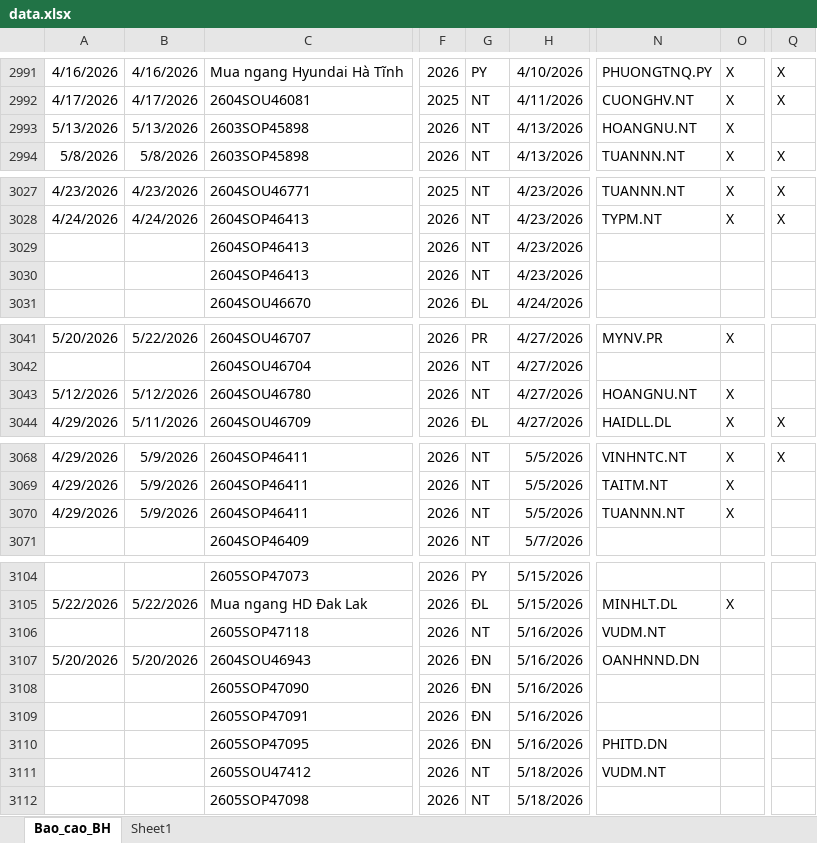
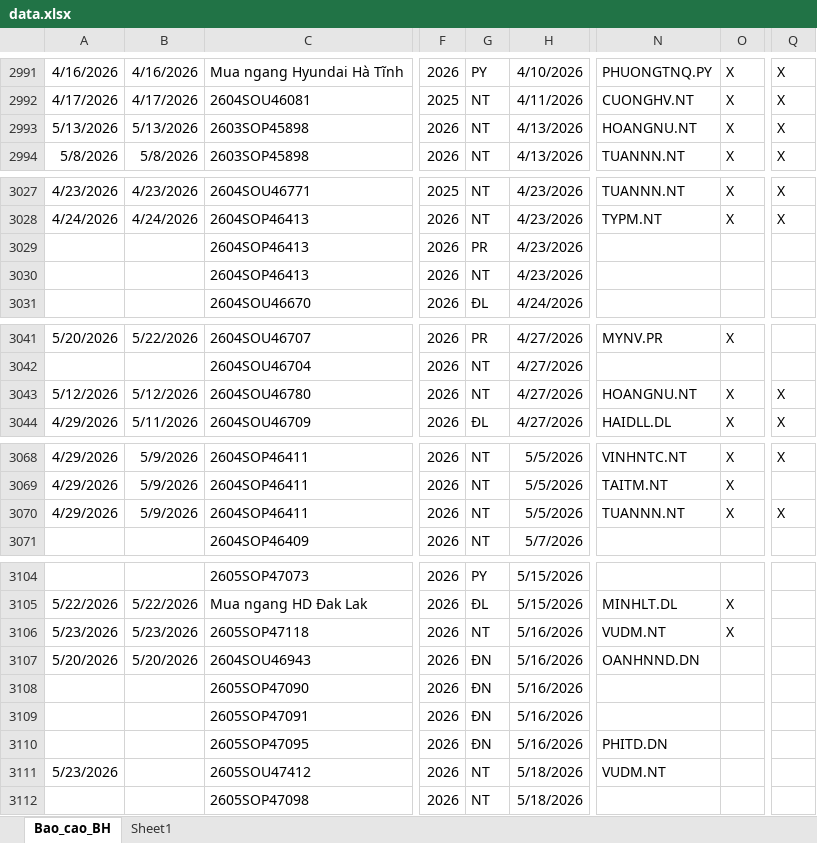
Before and after one commit to tinthanhgroup/Hang-hoa, an Excel workbook: data.xlsx, sheet Bao_cao_BH, drawn as a sheet; only a part is shown, gaps mark what is left out; values as stored, in another font and other column widths than the file's, no borders; table styles not drawn; the diff covers the shown part only; the diff names each change by its address in the sheet, - before the commit and + after, or states it on an @@ line.

```diff
--- a/data.xlsx (sheet Bao_cao_BH)
+++ b/data.xlsx (sheet Bao_cao_BH)
-Q2993: (empty)
+Q2993: X
-G3029: NT
+G3029: PR
-Q3043: (empty)
+Q3043: X
-Q3070: (empty)
+Q3070: X
-A3106: (empty)
+A3106: 5/23/2026
-B3106: (empty)
+B3106: 5/23/2026
-O3106: (empty)
+O3106: X
-A3111: (empty)
+A3111: 5/23/2026
```
Also changed, not shown: 1 added row, 1 removed row and 12 edited cells elsewhere in this sheet.
